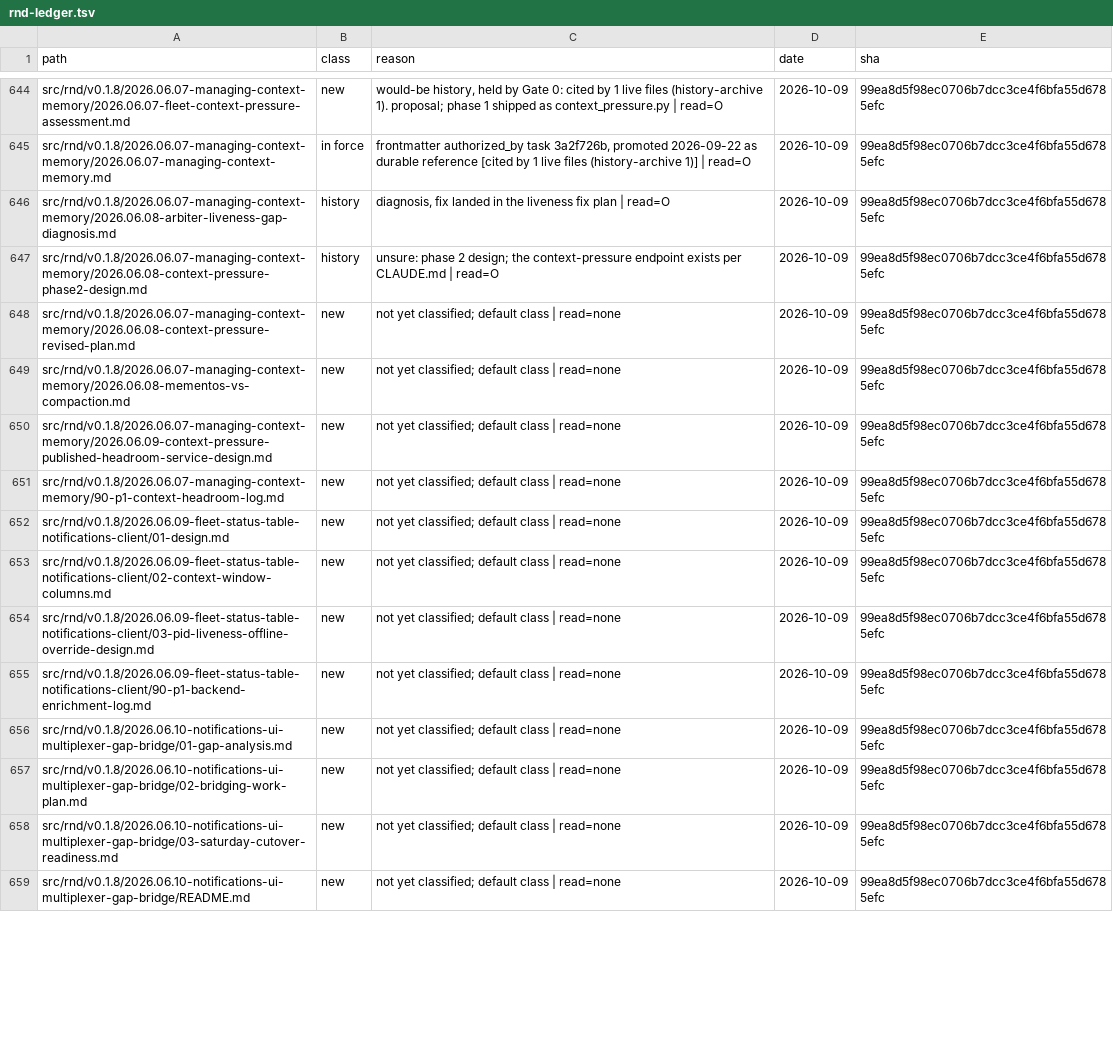
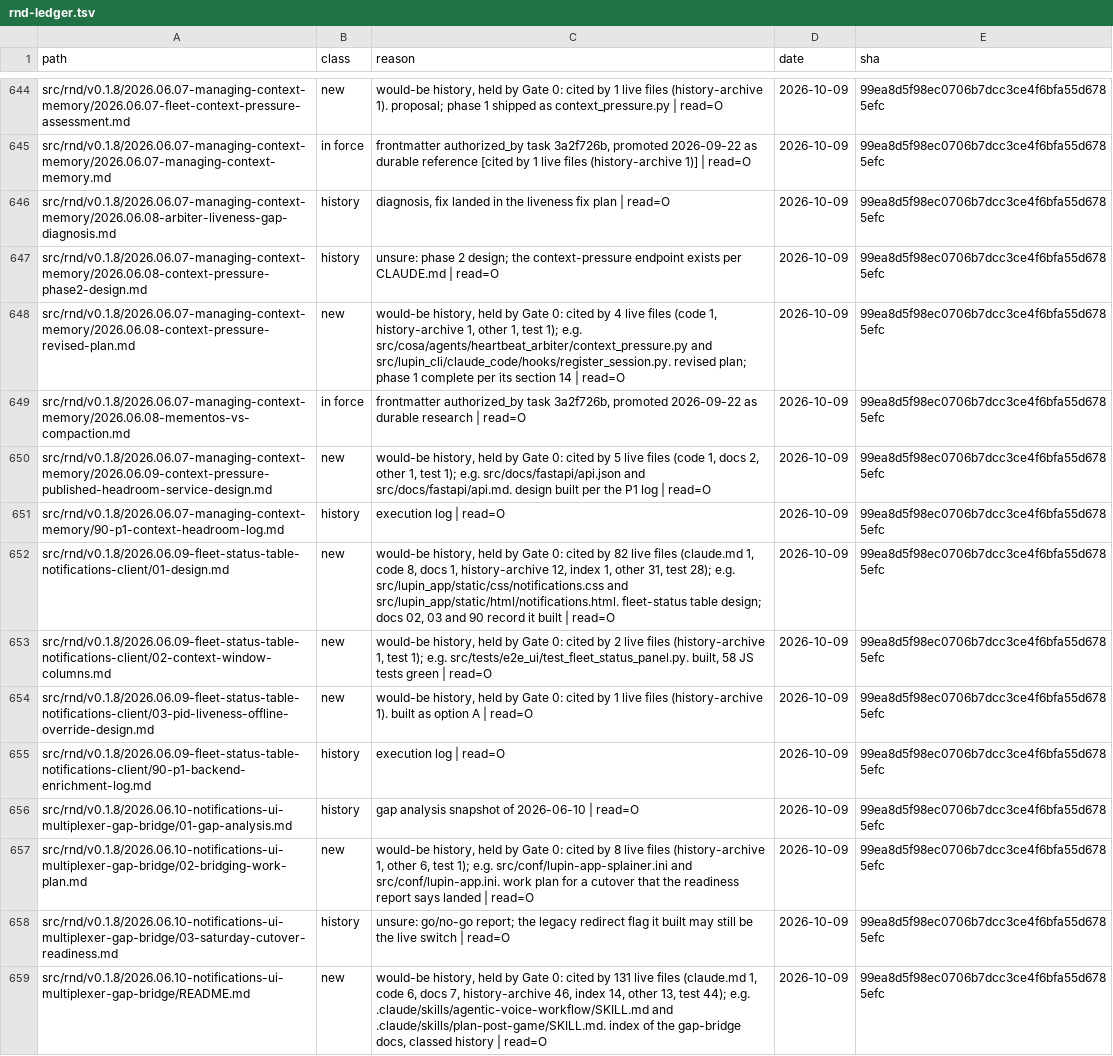
Before and after one commit to deepily/lupin, a TSV file: src/docs/rnd-ledger.tsv, drawn as a sheet; only a part is shown, gaps mark what is left out; the diff covers the shown part only; the diff names each change by its address in the sheet, - before the commit and + after, or states it on an @@ line.

```diff
--- a/src/docs/rnd-ledger.tsv
+++ b/src/docs/rnd-ledger.tsv
-C648 (reason): not yet classified; default class | read=none
+C648 (reason): would-be history, held by Gate 0: cited by 4 live files (code 1, history-archive 1, other 1, test 1); e.g. src/cosa/agents/heartbeat_arbiter/context_pressure.py and src/lupin_cli/claude_code/hooks/register_session.py. revised plan; phase 1 complete per its section 14 | read=O
-B649 (class): new
+B649 (class): in force
-C649 (reason): not yet classified; default class | read=none
+C649 (reason): frontmatter authorized_by task 3a2f726b, promoted 2026-09-22 as durable research | read=O
-C650 (reason): not yet classified; default class | read=none
+C650 (reason): would-be history, held by Gate 0: cited by 5 live files (code 1, docs 2, other 1, test 1); e.g. src/docs/fastapi/api.json and src/docs/fastapi/api.md. design built per the P1 log | read=O
-B651 (class): new
+B651 (class): history
-C651 (reason): not yet classified; default class | read=none
+C651 (reason): execution log | read=O
-C652 (reason): not yet classified; default class | read=none
+C652 (reason): would-be history, held by Gate 0: cited by 82 live files (claude.md 1, code 8, docs 1, history-archive 12, index 1, other 31, test 28); e.g. src/lupin_app/static/css/notifications.css and src/lupin_app/static/html/notifications.html. fleet-status table design; docs 02, 03 and 90 record it built | read=O
-C653 (reason): not yet classified; default class | read=none
+C653 (reason): would-be history, held by Gate 0: cited by 2 live files (history-archive 1, test 1); e.g. src/tests/e2e_ui/test_fleet_status_panel.py. built, 58 JS tests green | read=O
-C654 (reason): not yet classified; default class | read=none
+C654 (reason): would-be history, held by Gate 0: cited by 1 live files (history-archive 1). built as option A | read=O
-B655:B656 (class): new
+B655:B656 (class): history
-C655 (reason): not yet classified; default class | read=none
+C655 (reason): execution log | read=O
-C656 (reason): not yet classified; default class | read=none
+C656 (reason): gap analysis snapshot of 2026-06-10 | read=O
-C657 (reason): not yet classified; default class | read=none
+C657 (reason): would-be history, held by Gate 0: cited by 8 live files (history-archive 1, other 6, test 1); e.g. src/conf/lupin-app-splainer.ini and src/conf/lupin-app.ini. work plan for a cutover that the readiness report says landed | read=O
-B658 (class): new
+B658 (class): history
-C658 (reason): not yet classified; default class | read=none
+C658 (reason): unsure: go/no-go report; the legacy redirect flag it built may still be the live switch | read=O
-C659 (reason): not yet classified; default class | read=none
+C659 (reason): would-be history, held by Gate 0: cited by 131 live files (claude.md 1, code 6, docs 7, history-archive 46, index 14, other 13, test 44); e.g. .claude/skills/agentic-voice-workflow/SKILL.md and .claude/skills/plan-post-game/SKILL.md. index of the gap-bridge docs, classed history | read=O
```
Also changed, not shown: 40 edited cells elsewhere in this file.
